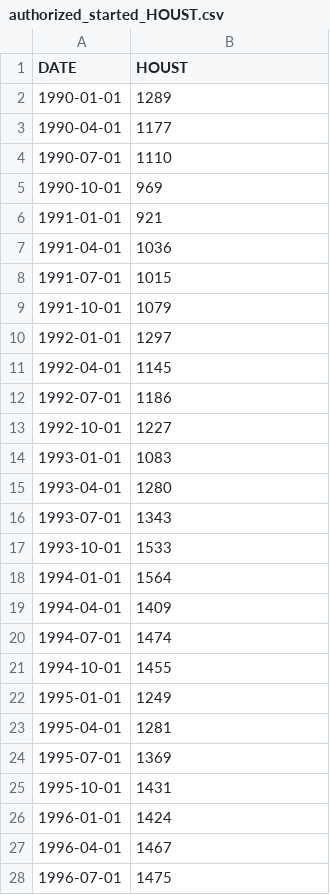
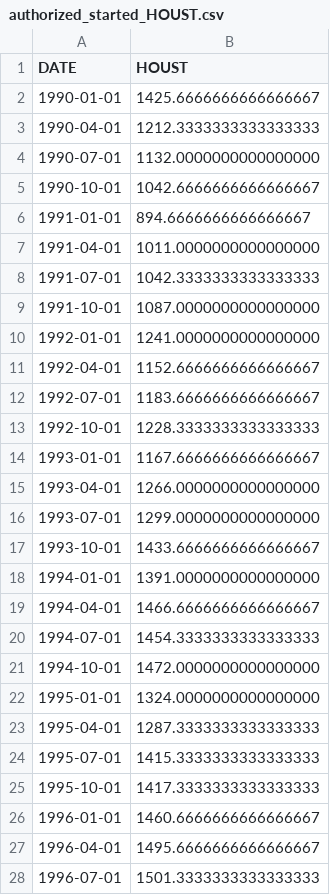
Before and after one commit to DaveWaMu/Housing-Dashboard, a CSV file: resources/authorized_started_HOUST.csv, drawn as a sheet; only a part is shown; the diff covers the shown part only.

```diff
--- a/resources/authorized_started_HOUST.csv
+++ b/resources/authorized_started_HOUST.csv
@@ -1,28 +1,28 @@
 DATE,HOUST
-1990-01-01,1289
-1990-04-01,1177
-1990-07-01,1110
-1990-10-01,969
-1991-01-01,921
-1991-04-01,1036
-1991-07-01,1015
-1991-10-01,1079
-1992-01-01,1297
-1992-04-01,1145
-1992-07-01,1186
-1992-10-01,1227
-1993-01-01,1083
-1993-04-01,1280
-1993-07-01,1343
-1993-10-01,1533
-1994-01-01,1564
-1994-04-01,1409
-1994-07-01,1474
-1994-10-01,1455
-1995-01-01,1249
-1995-04-01,1281
-1995-07-01,1369
-1995-10-01,1431
-1996-01-01,1424
-1996-04-01,1467
-1996-07-01,1475
+1990-01-01,1425.6666666666666667
+1990-04-01,1212.3333333333333333
+1990-07-01,1132.0000000000000000
+1990-10-01,1042.6666666666666667
+1991-01-01,894.6666666666666667
+1991-04-01,1011.0000000000000000
+1991-07-01,1042.3333333333333333
+1991-10-01,1087.0000000000000000
+1992-01-01,1241.0000000000000000
+1992-04-01,1152.6666666666666667
+1992-07-01,1183.6666666666666667
+1992-10-01,1228.3333333333333333
+1993-01-01,1167.6666666666666667
+1993-04-01,1266.0000000000000000
+1993-07-01,1299.0000000000000000
+1993-10-01,1433.6666666666666667
+1994-01-01,1391.0000000000000000
+1994-04-01,1466.6666666666666667
+1994-07-01,1454.3333333333333333
+1994-10-01,1472.0000000000000000
+1995-01-01,1324.0000000000000000
+1995-04-01,1287.3333333333333333
+1995-07-01,1415.3333333333333333
+1995-10-01,1417.3333333333333333
+1996-01-01,1460.6666666666666667
+1996-04-01,1495.6666666666666667
+1996-07-01,1501.3333333333333333
```
Also changed, not shown: 1 added row and 99 edited cells elsewhere in this file, resources/authorized_not_started_AUTHNOTTSA.csv, resources/lumber_price_index_WPU0811.csv, 8 other files.
